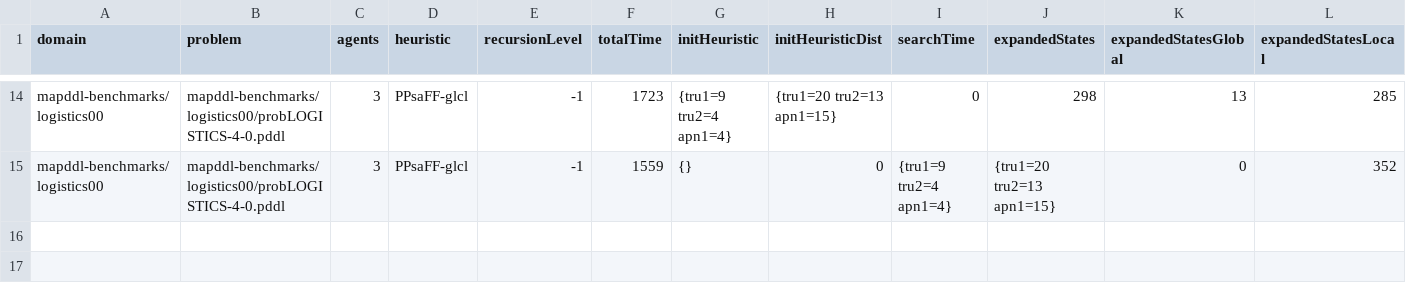
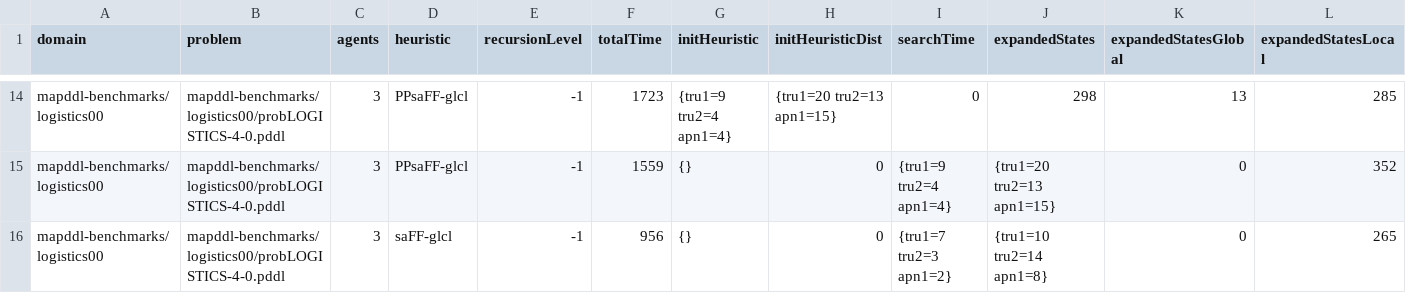
Before and after one commit to portdan/Thesis, a CSV file: madla-planner/madla-planner/out.csv, drawn as a sheet; only a part is shown, gaps mark what is left out; rows hold the shown columns only; the diff names each change by its address in the sheet, - before the commit and + after, or states it on an @@ line.

```diff
--- a/madla-planner/madla-planner/out.csv
+++ b/madla-planner/madla-planner/out.csv
+row 16: mapddl-benchmarks/logistics00 | mapddl-benchmarks/logistics00/probLOGISTICS-4-0.pddl | 3 | saFF-glcl | -1 | 956 | {} | 0 | {tru1=7 tru2=3 apn1=2} | {tru1=10 tru2=14 apn1=8} | 0 | 265
```
Also changed, not shown: 11 other files.
